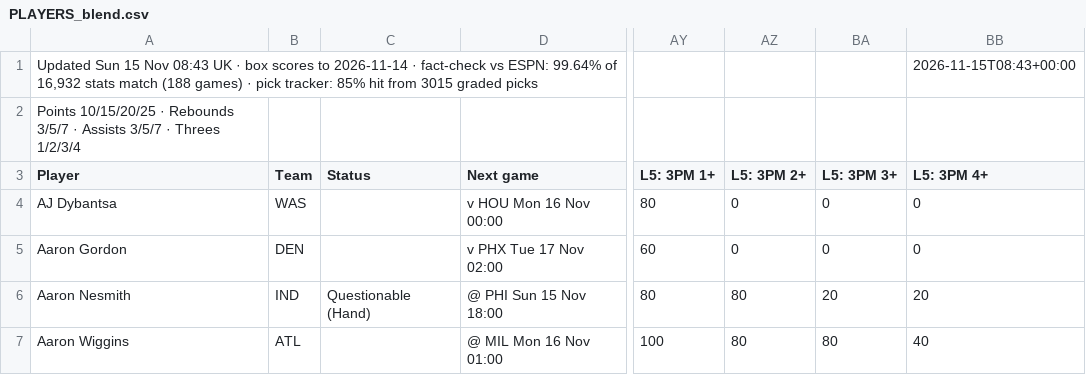
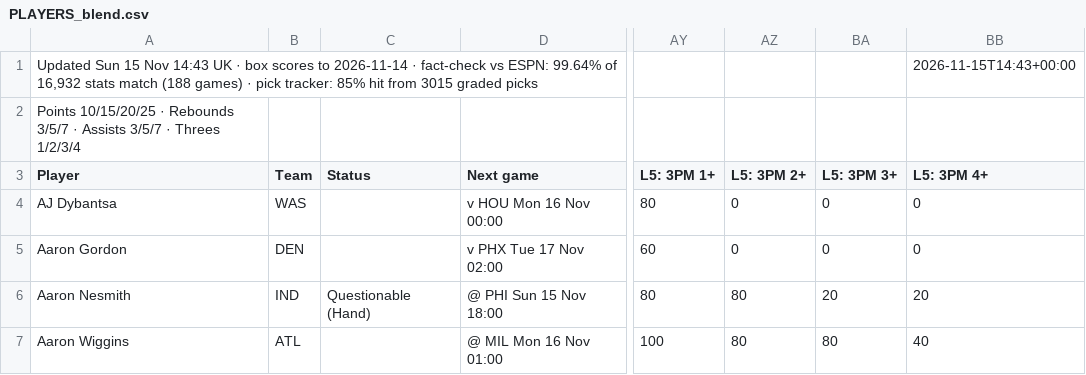
Before and after one commit to 7wilite7/Nba-Stats, a CSV file: out/PLAYERS_blend.csv, drawn as a sheet; only a part is shown, gaps mark what is left out; the diff names each change by its address in the sheet, - before the commit and + after, or states it on an @@ line.

```diff
--- a/out/PLAYERS_blend.csv
+++ b/out/PLAYERS_blend.csv
-A1 (Player): …15 Nov 08:43 UK ·…
+A1 (Player): …15 Nov 14:43 UK ·…
-BB1 (L5: 3PM 4+): 2026-11-15T08:43+00:00
+BB1 (L5: 3PM 4+): 2026-11-15T14:43+00:00
```
Also changed, not shown: out/GAMES_2627.csv, out/GAMES_blend.csv, 8 other files.
